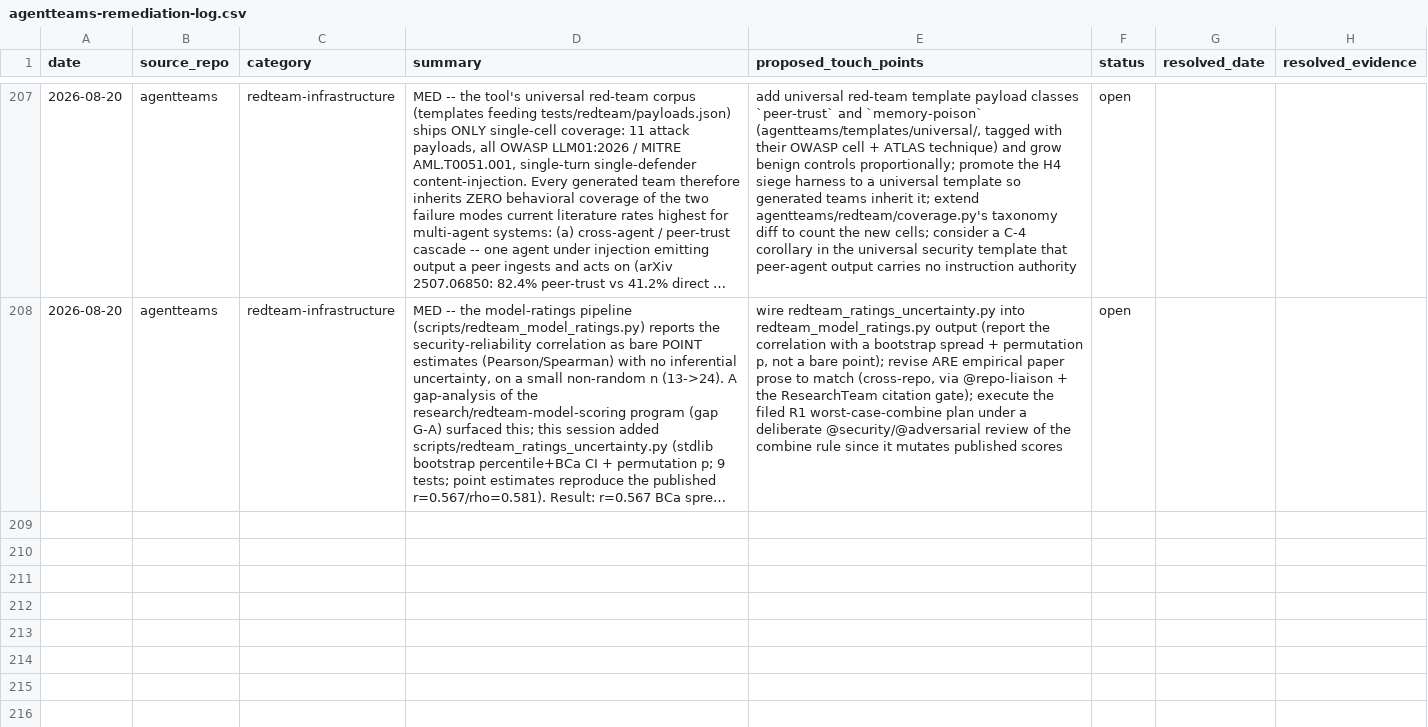
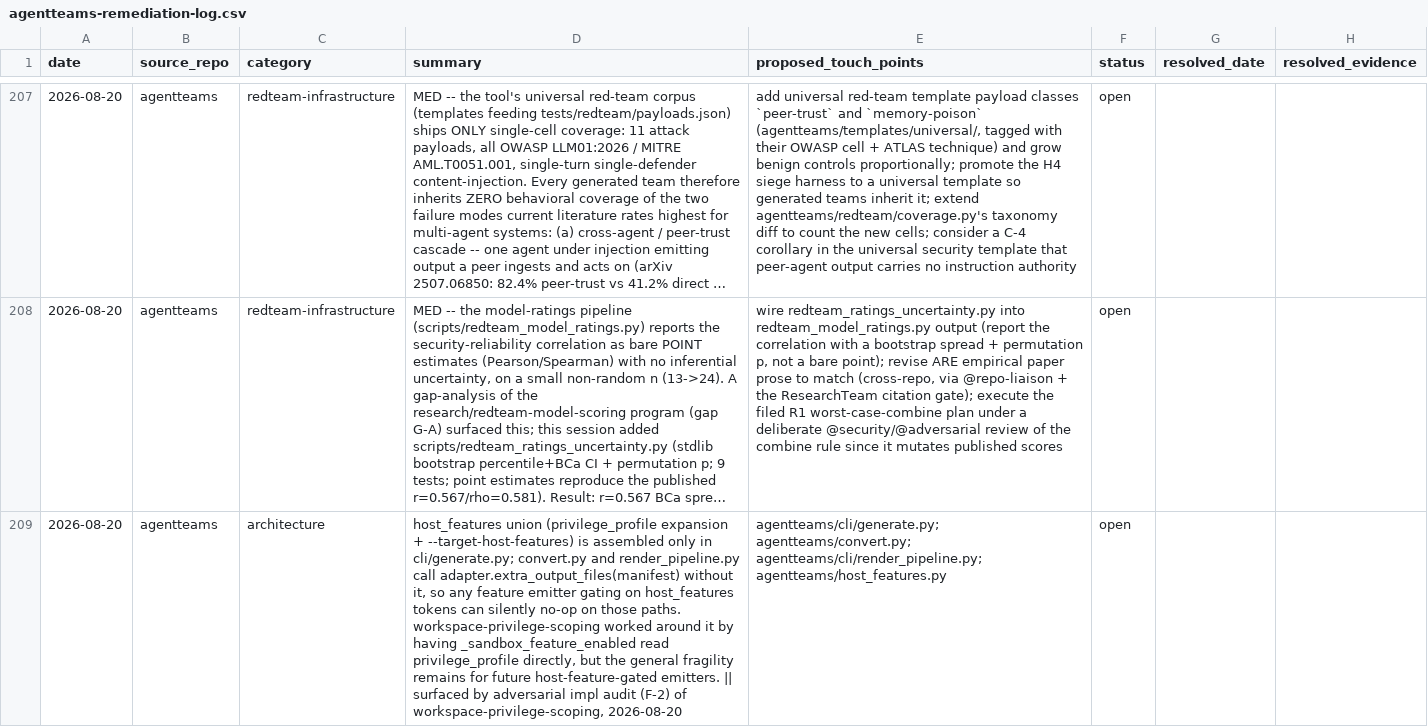
Before and after one commit to jlcatonjr/agentteams, a CSV file: references/agentteams-remediation-log.csv, drawn as a sheet; only a part is shown, gaps mark what is left out; long unchanged cells end in …; the diff names each change by its address in the sheet, - before the commit and + after, or states it on an @@ line.

```diff
--- a/references/agentteams-remediation-log.csv
+++ b/references/agentteams-remediation-log.csv
+row 209: 2026-08-20 | agentteams | architecture | host_features union (privilege_profile expansion + --target-host-features) is assembled only in cli/generate.py; convert.py and render_pipeline.py call adapter.extra_output_files(manifest) without it, so any feature emitter gating on host_features tokens can silently no-op on those paths. workspace-privilege-scoping worked around it by having _sandbox_feature_enabled read privilege_profile directly, but the general fragility remains for future host-feature-gated emitters. || surfaced by adversarial impl audit (F-2) of workspace-privilege-scoping, 2026-08-20 | agentteams/cli/generate.py; agentteams/convert.py; agentteams/cli/render_pipeline.py; agentteams/host_features.py | open
```
Also changed, not shown: 17 other files.
